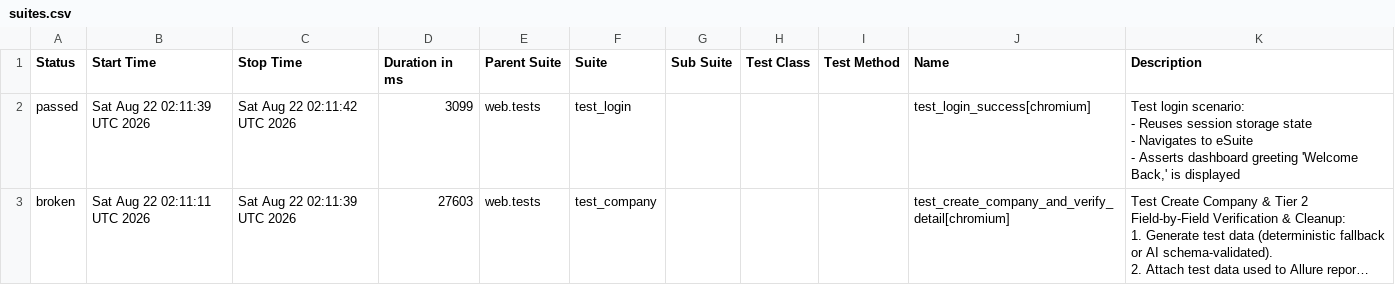
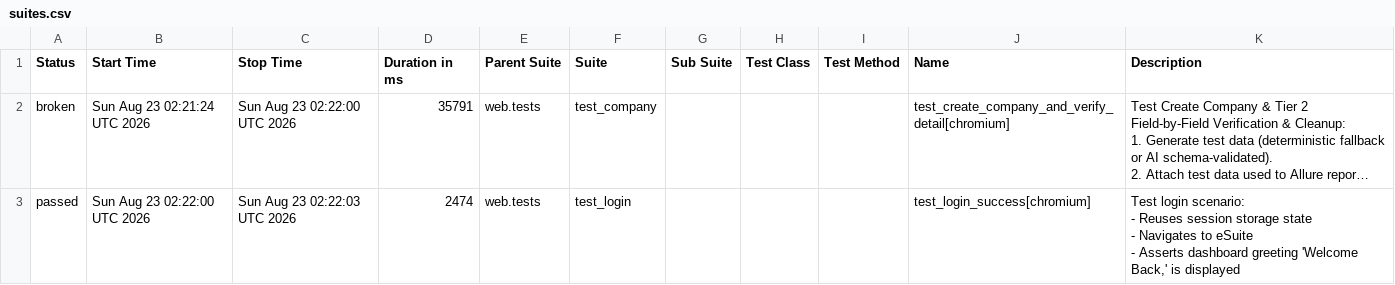
Before and after one commit to rizkyiff/Playwright-Python-With-AI, a CSV file: data/suites.csv, drawn as a sheet; long unchanged cells end in …; removed rows and columns are numbered as before the commit, all else as after; ↵ is a line break in a cell; the diff names each change by its address in the sheet, - before the commit and + after, or states it on an @@ line.

```diff
--- a/data/suites.csv
+++ b/data/suites.csv
-row 2: passed | Sat Aug 22 02:11:39 UTC 2026 | Sat Aug 22 02:11:42 UTC 2026 | 3099 | web.tests | test_login |  |  |  | test_login_success[chromium] | Test login scenario: ↵ - Reuses session storage state ↵ - Navigates to eSuite ↵ - Asserts dashboard greeting 'Welcome Back,' is displayed
-B2 (Start Time): Sat Aug 22 02:11:11 UTC 2026
+B2 (Start Time): Sun Aug 23 02:21:24 UTC 2026
-C2 (Stop Time): Sat Aug 22 02:11:39 UTC 2026
+C2 (Stop Time): Sun Aug 23 02:22:00 UTC 2026
-D2 (Duration in ms): 27603
+D2 (Duration in ms): 35791
+row 3: passed | Sun Aug 23 02:22:00 UTC 2026 | Sun Aug 23 02:22:03 UTC 2026 | 2474 | web.tests | test_login |  |  |  | test_login_success[chromium] | Test login scenario: ↵ - Reuses session storage state ↵ - Navigates to eSuite ↵ - Asserts dashboard greeting 'Welcome Back,' is displayed
```
Also changed, not shown: 27 other files.
